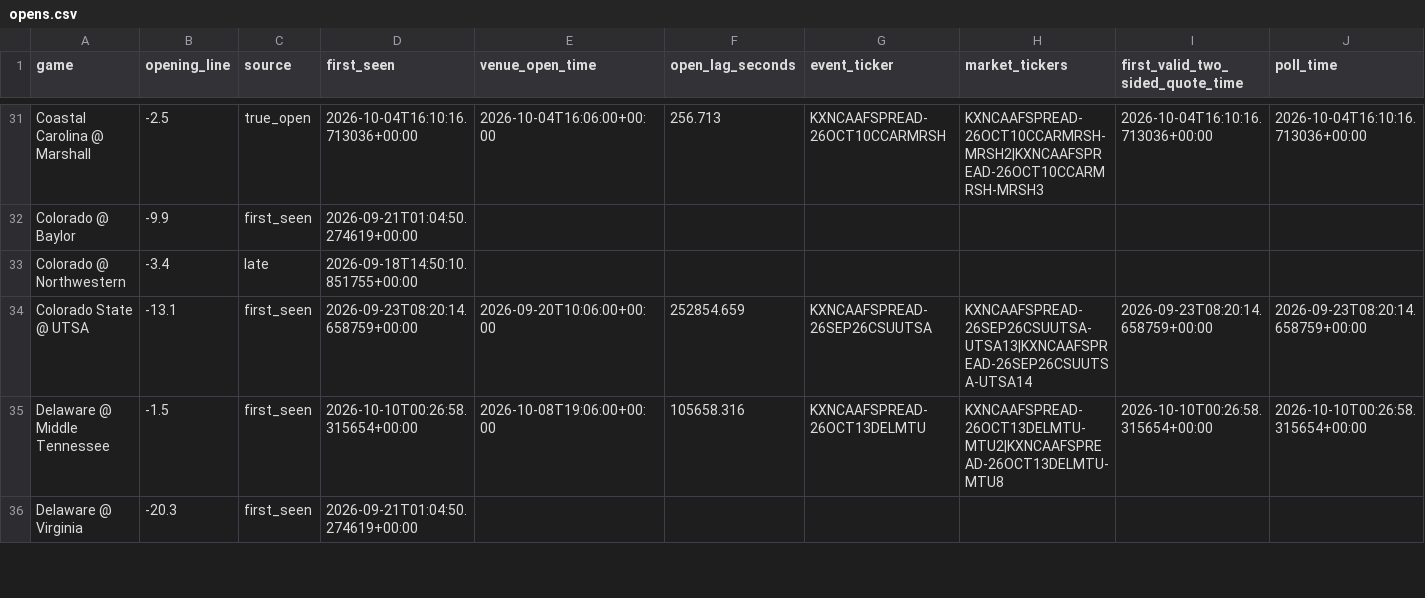
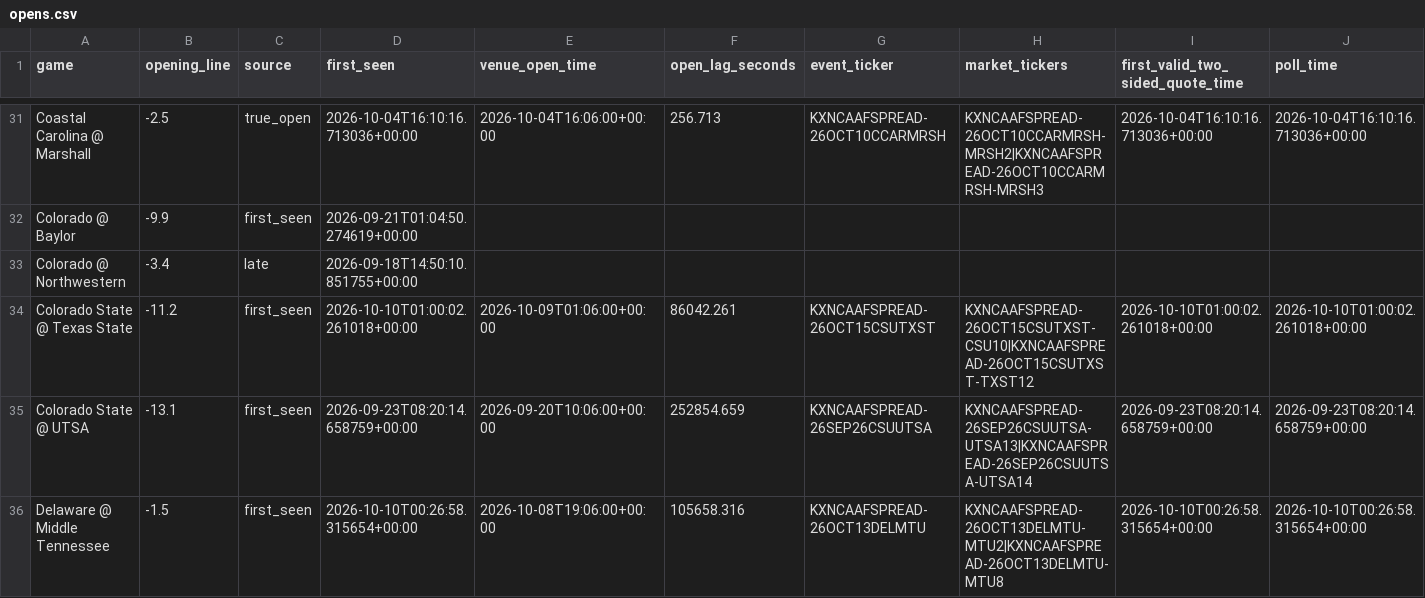
Before and after one commit to oaighew-ai/Routine-, a CSV file: data/opens.csv, drawn as a sheet; only a part is shown, gaps mark what is left out; the shorter side is filled out with more unchanged rows; rows hold the shown columns only; the diff names each change by its address in the sheet, - before the commit and + after, or states it on an @@ line.

```diff
--- a/data/opens.csv
+++ b/data/opens.csv
+row 34: Colorado State @ Texas State | -11.2 | first_seen | 2026-10-10T01:00:02.261018+00:00 | 2026-10-09T01:06:00+00:00 | 86042.261 | KXNCAAFSPREAD-26OCT15CSUTXST | KXNCAAFSPREAD-26OCT15CSUTXST-CSU10|KXNCAAFSPREAD-26OCT15CSUTXST-TXST12 | 2026-10-10T01:00:02.261018+00:00 | 2026-10-10T01:00:02.261018+00:00
```
Also changed, not shown: 4 other files.
